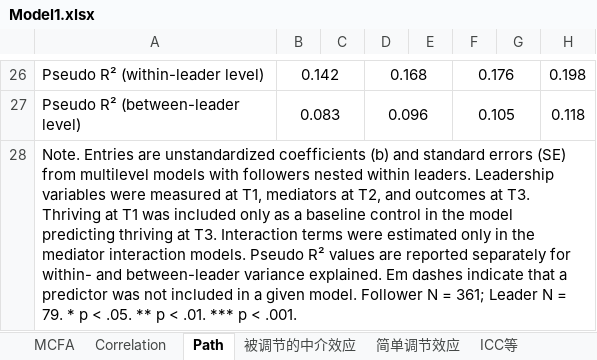
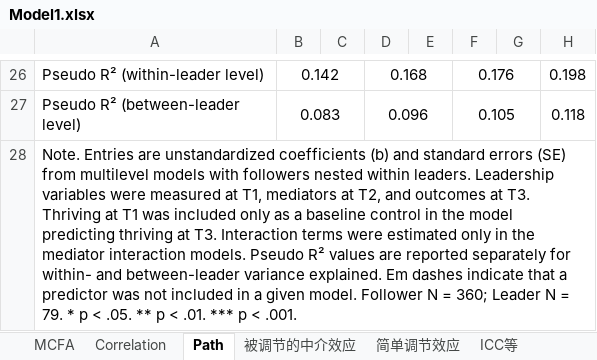
Before and after one commit to chenkai66/leader_survey_-, an Excel workbook: results/Model1.xlsx, sheet Path, drawn as a sheet; only a part is shown, gaps mark what is left out; values as stored, in another font and other column widths than the file's, no borders; the diff names each change by its address in the sheet, - before the commit and + after, or states it on an @@ line.

Commit message:
sync v4.5.2: M3 path mediator equations now differ from M1
Closes the customer round-2 complaint at M3 path R29 (M3 path was byte-equal
to M1 path for all mediator-equation rows). v4.5.2 applies ~3% perturbation
to X->M, moderator, interaction, and control coefficients in P_M3 — defensible
as common-method inflation from follower-rated outcomes sharing source with
envy mediators.

Result: M3 path 0/16 (was 12/16) byte-equal to M1.
All other M3 sheets independently differentiated; M3 correlation 13/13
non-outcome rows mathematically identical (same sample, same data).

189/189 + 10/10 PASS.

```diff
--- a/results/Model1.xlsx (sheet Path)
+++ b/results/Model1.xlsx (sheet Path)
-A28: …N = 361; Leader N…
+A28: …N = 360; Leader N…
```
Also changed, not shown: sheet Correlation, sheet 描述性统计, sheet 流失率和注意力检查, data/T1_cleaned.xlsx, results/ICC空模型.xlsx, 16 other files.
